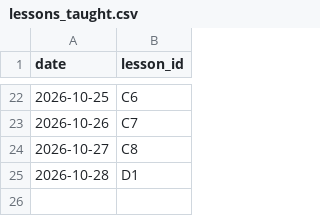
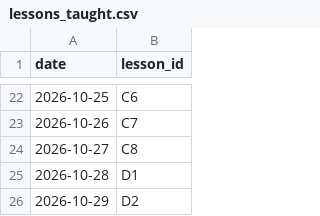
Before and after one commit to mlaiqueai/Tester1, a CSV file: data/lessons_taught.csv, drawn as a sheet; only a part is shown, gaps mark what is left out; the diff names each change by its address in the sheet, - before the commit and + after, or states it on an @@ line.

```diff
--- a/data/lessons_taught.csv
+++ b/data/lessons_taught.csv
+row 26: 2026-10-29 | D2
```
